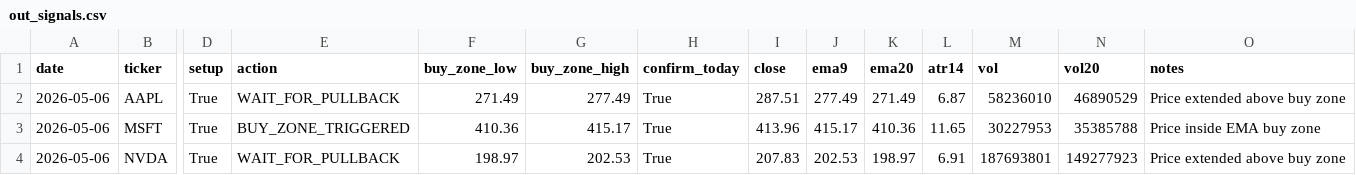
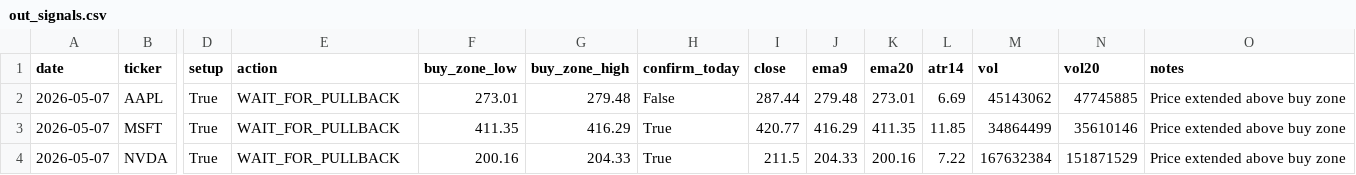
Before and after one commit to Ayodukale/S_B, a CSV file: data/out_signals.csv, drawn as a sheet; only a part is shown, gaps mark what is left out; the diff covers the shown part only; the diff names each change by its address in the sheet, - before the commit and + after, or states it on an @@ line.

```diff
--- a/data/out_signals.csv
+++ b/data/out_signals.csv
-A2:A4 (date): 2026-05-06
+A2:A4 (date): 2026-05-07
-F2 (buy_zone_low): 271.49
+F2 (buy_zone_low): 273.01
-G2 (buy_zone_high): 277.49
+G2 (buy_zone_high): 279.48
-H2 (confirm_today): True
+H2 (confirm_today): False
-I2 (close): 287.51
+I2 (close): 287.44
-J2 (ema9): 277.49
+J2 (ema9): 279.48
-K2 (ema20): 271.49
+K2 (ema20): 273.01
-L2 (atr14): 6.87
+L2 (atr14): 6.69
-M2 (vol): 58236010
+M2 (vol): 45143062
-N2 (vol20): 46890529
+N2 (vol20): 47745885
-E3 (action): BUY_ZONE_TRIGGERED
+E3 (action): WAIT_FOR_PULLBACK
-F3 (buy_zone_low): 410.36
+F3 (buy_zone_low): 411.35
-G3 (buy_zone_high): 415.17
+G3 (buy_zone_high): 416.29
-I3 (close): 413.96
+I3 (close): 420.77
-J3 (ema9): 415.17
+J3 (ema9): 416.29
-K3 (ema20): 410.36
+K3 (ema20): 411.35
-L3 (atr14): 11.65
+L3 (atr14): 11.85
-M3 (vol): 30227953
+M3 (vol): 34864499
-N3 (vol20): 35385788
+N3 (vol20): 35610146
-O3 (notes): Price inside EMA buy zone
+O3 (notes): Price extended above buy zone
-F4 (buy_zone_low): 198.97
+F4 (buy_zone_low): 200.16
-G4 (buy_zone_high): 202.53
+G4 (buy_zone_high): 204.33
-I4 (close): 207.83
+I4 (close): 211.5
-J4 (ema9): 202.53
+J4 (ema9): 204.33
-K4 (ema20): 198.97
+K4 (ema20): 200.16
-L4 (atr14): 6.91
+L4 (atr14): 7.22
-M4 (vol): 187693801
+M4 (vol): 167632384
-N4 (vol20): 149277923
+N4 (vol20): 151871529
```
Also changed, not shown: 1 added row and 40 edited cells elsewhere in this file, data/ledger.csv, 3 other files.
